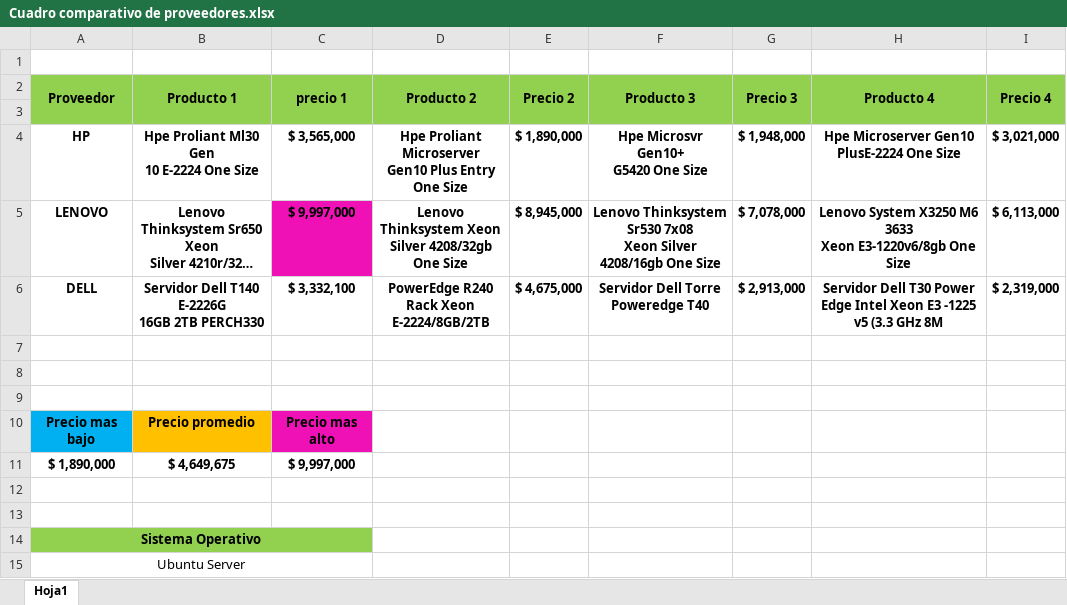
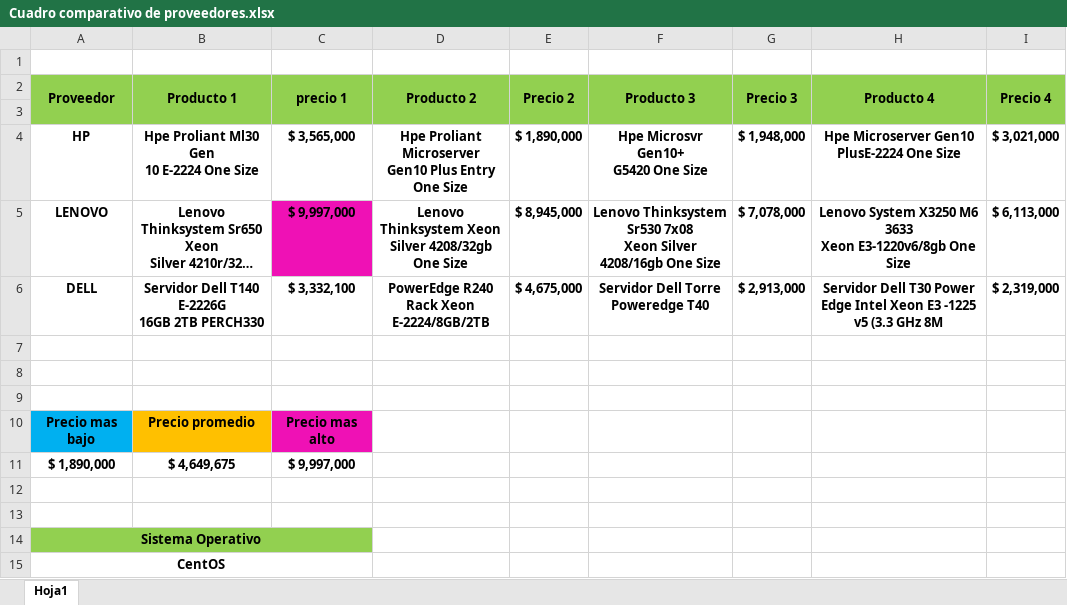
Before and after one commit to shihan1nnom/Cetaf_Python_Uikit_V1, an Excel workbook: Entregables/Cuadro comparativo de proveedores.xlsx, sheet Hoja1, drawn as a sheet; long unchanged cells end in …; values as stored, in another font and other column widths than the file's, no borders; the diff names each change by its address in the sheet, - before the commit and + after, or states it on an @@ line.

```diff
--- a/Entregables/Cuadro comparativo de proveedores.xlsx (sheet Hoja1)
+++ b/Entregables/Cuadro comparativo de proveedores.xlsx (sheet Hoja1)
-A15 (Proveedor): Ubuntu Server
+A15 (Proveedor): CentOS
-A15 bold: off
+A15 bold: on
```
Also changed, not shown: 9 other files.
